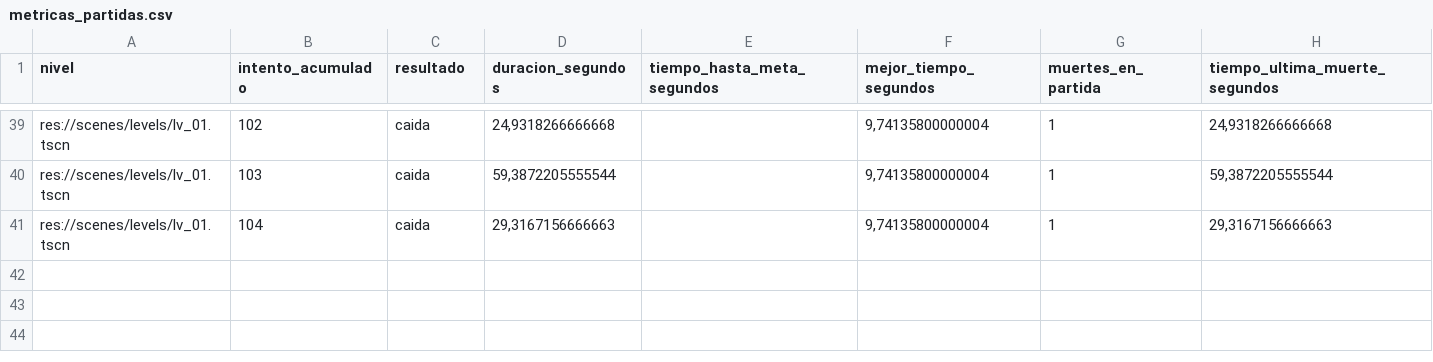
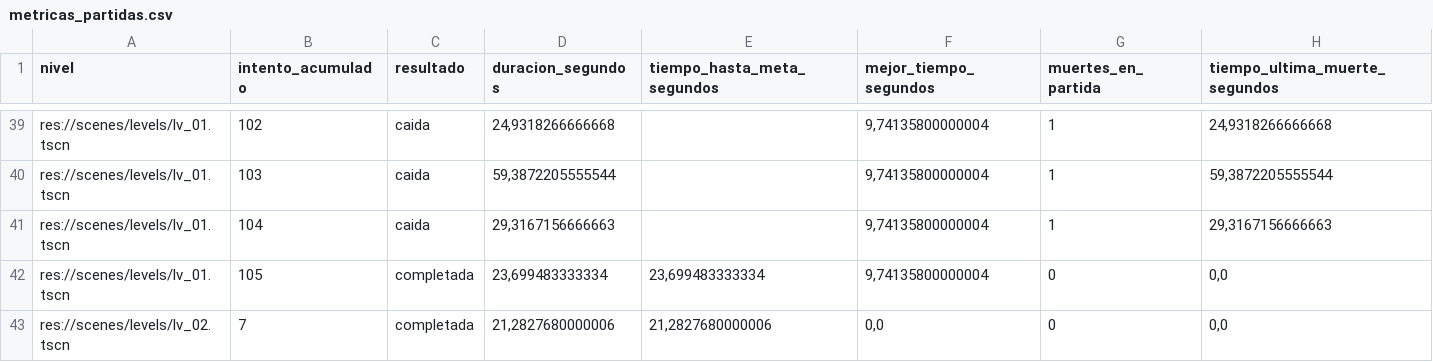
Before and after one commit to MauroMelender/ProtoProyectGensaku, a CSV file: Metricas/metricas_partidas.csv, drawn as a sheet; only a part is shown, gaps mark what is left out.

Commit message:
modificaciones nivel 2

```diff
--- a/Metricas/metricas_partidas.csv
+++ b/Metricas/metricas_partidas.csv
@@ -41 +41,3 @@
 "res://scenes/levels/lv_01.tscn";"104";"caida";"29,3167156666663";"";"9,74135800000004";"1";"29,3167156666663"
+"res://scenes/levels/lv_01.tscn";"105";"completada";"23,699483333334";"23,699483333334";"9,74135800000004";"0";"0,0"
+"res://scenes/levels/lv_02.tscn";"7";"completada";"21,2827680000006";"21,2827680000006";"0,0";"0";"0,0"
```
Also changed, not shown: Metricas/resumen_metricas.csv, 3 other files.
